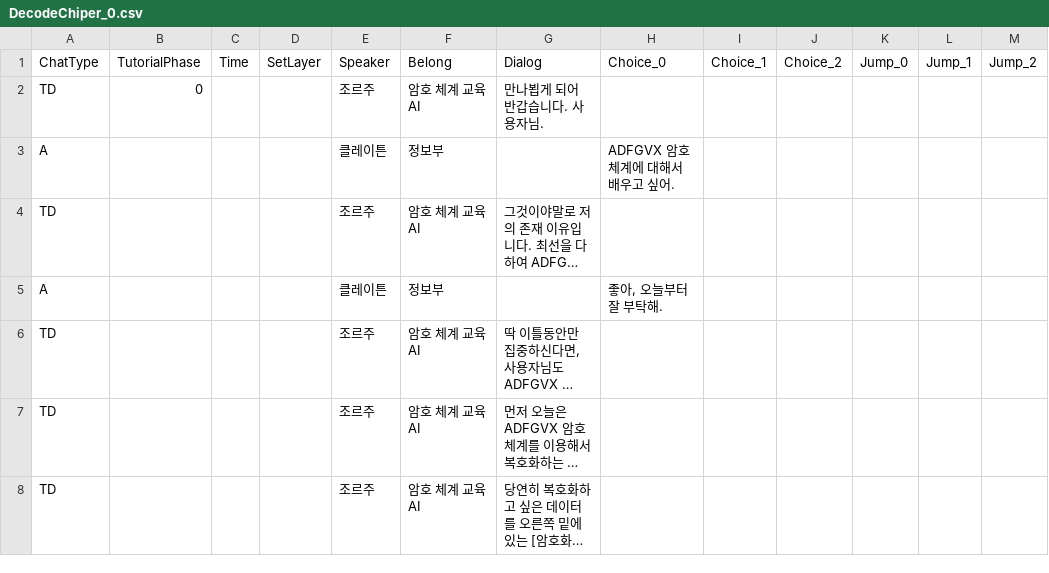
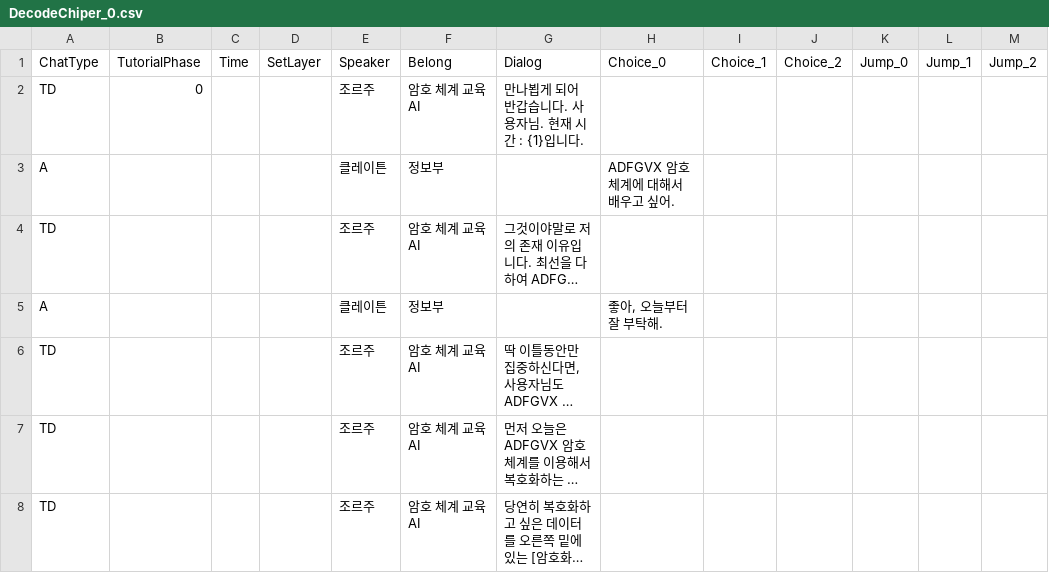
Before and after one commit to Leeslave/project_Editor, a CSV file: Assets/Resources/Chat/DecodeChiper_0.csv, drawn as a sheet; only a part is shown; long unchanged cells end in …; the diff names each change by its address in the sheet, - before the commit and + after, or states it on an @@ line.

Commit message:
2023-06-29
STRConverter의 싱글톤
Chat 개선사항 적용
1. Chat의 현재 작동 상태 확인 가능
GetChatStatus()
2. 대화 사이에 변수 출력 가능
String.Format 활용

```diff
--- a/Assets/Resources/Chat/DecodeChiper_0.csv
+++ b/Assets/Resources/Chat/DecodeChiper_0.csv
-G2 (Dialog): 만나뵙게 되어 반갑습니다. 사용자님.
+G2 (Dialog): 만나뵙게 되어 반갑습니다. 사용자님. 현재 시간 : {1}입니다.
```
Also changed, not shown: 10 other files.
